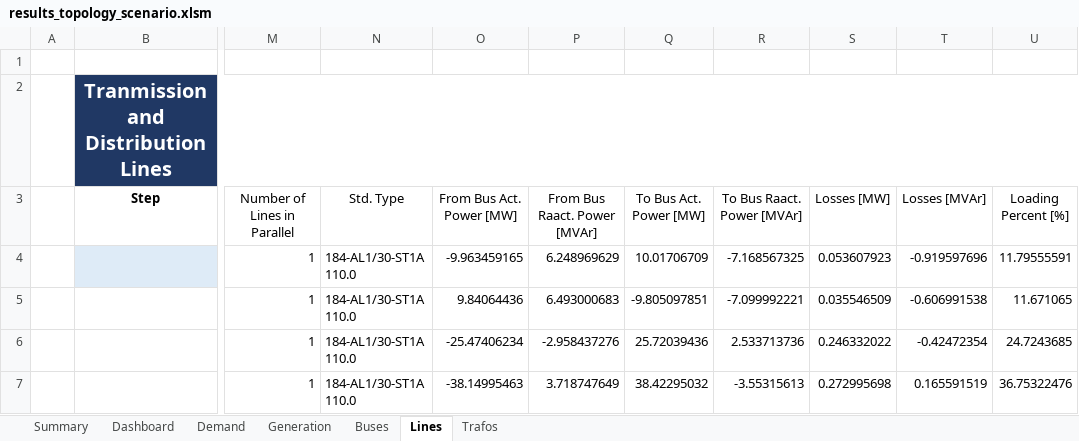
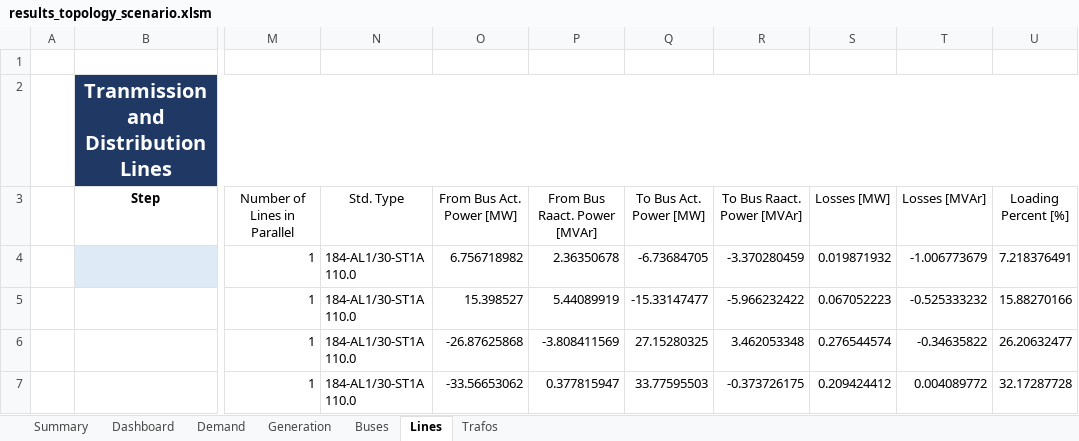
Before and after one commit to jiahechu/propens-pandapower, an Excel workbook: src/analysis/output_templates/results_topology_scenario.xlsm, sheet Lines, drawn as a sheet; only a part is shown, gaps mark what is left out; values as stored, in another font and other column widths than the file's, no borders; table styles not drawn; the diff covers the shown part only; the diff names each change by its address in the sheet, - before the commit and + after, or states it on an @@ line.

```diff
--- a/src/analysis/output_templates/results_topology_scenario.xlsm (sheet Lines)
+++ b/src/analysis/output_templates/results_topology_scenario.xlsm (sheet Lines)
-O4 (From Bus Act. Power [MW]): -9.963459165
+O4 (From Bus Act. Power [MW]): 6.756718982
-P4 (From Bus Raact. Power [MVAr]): 6.248969629
+P4 (From Bus Raact. Power [MVAr]): 2.36350678
-Q4 (To Bus Act. Power [MW]): 10.01706709
+Q4 (To Bus Act. Power [MW]): -6.73684705
-R4 (To Bus Raact. Power [MVAr]): -7.168567325
+R4 (To Bus Raact. Power [MVAr]): -3.370280459
-S4 (Losses [MW]): 0.053607923
+S4 (Losses [MW]): 0.019871932
-T4 (Losses [MVAr]): -0.919597696
+T4 (Losses [MVAr]): -1.006773679
-U4 (Loading Percent [%]): 11.79555591
+U4 (Loading Percent [%]): 7.218376491
-O5 (From Bus Act. Power [MW]): 9.84064436
+O5 (From Bus Act. Power [MW]): 15.398527
-P5 (From Bus Raact. Power [MVAr]): 6.493000683
+P5 (From Bus Raact. Power [MVAr]): 5.44089919
-Q5 (To Bus Act. Power [MW]): -9.805097851
+Q5 (To Bus Act. Power [MW]): -15.33147477
-R5 (To Bus Raact. Power [MVAr]): -7.099992221
+R5 (To Bus Raact. Power [MVAr]): -5.966232422
-S5 (Losses [MW]): 0.035546509
+S5 (Losses [MW]): 0.067052223
-T5 (Losses [MVAr]): -0.606991538
+T5 (Losses [MVAr]): -0.525333232
-U5 (Loading Percent [%]): 11.671065
+U5 (Loading Percent [%]): 15.88270166
-O6 (From Bus Act. Power [MW]): -25.47406234
+O6 (From Bus Act. Power [MW]): -26.87625868
-P6 (From Bus Raact. Power [MVAr]): -2.958437276
+P6 (From Bus Raact. Power [MVAr]): -3.808411569
-Q6 (To Bus Act. Power [MW]): 25.72039436
+Q6 (To Bus Act. Power [MW]): 27.15280325
-R6 (To Bus Raact. Power [MVAr]): 2.533713736
+R6 (To Bus Raact. Power [MVAr]): 3.462053348
-S6 (Losses [MW]): 0.246332022
+S6 (Losses [MW]): 0.276544574
-T6 (Losses [MVAr]): -0.42472354
+T6 (Losses [MVAr]): -0.34635822
-U6 (Loading Percent [%]): 24.7243685
+U6 (Loading Percent [%]): 26.20632477
-O7 (From Bus Act. Power [MW]): -38.14995463
+O7 (From Bus Act. Power [MW]): -33.56653062
-P7 (From Bus Raact. Power [MVAr]): 3.718747649
+P7 (From Bus Raact. Power [MVAr]): 0.377815947
-Q7 (To Bus Act. Power [MW]): 38.42295032
+Q7 (To Bus Act. Power [MW]): 33.77595503
-R7 (To Bus Raact. Power [MVAr]): -3.55315613
+R7 (To Bus Raact. Power [MVAr]): -0.373726175
-S7 (Losses [MW]): 0.272995698
+S7 (Losses [MW]): 0.209424412
-T7 (Losses [MVAr]): 0.165591519
+T7 (Losses [MVAr]): 0.004089772
-U7 (Loading Percent [%]): 36.75322476
+U7 (Loading Percent [%]): 32.17287728
```
Also changed, not shown: 1622 edited cells elsewhere in this sheet, sheet Buses, sheet Trafos, sheet Demand, sheet Generation, 2 other files.
